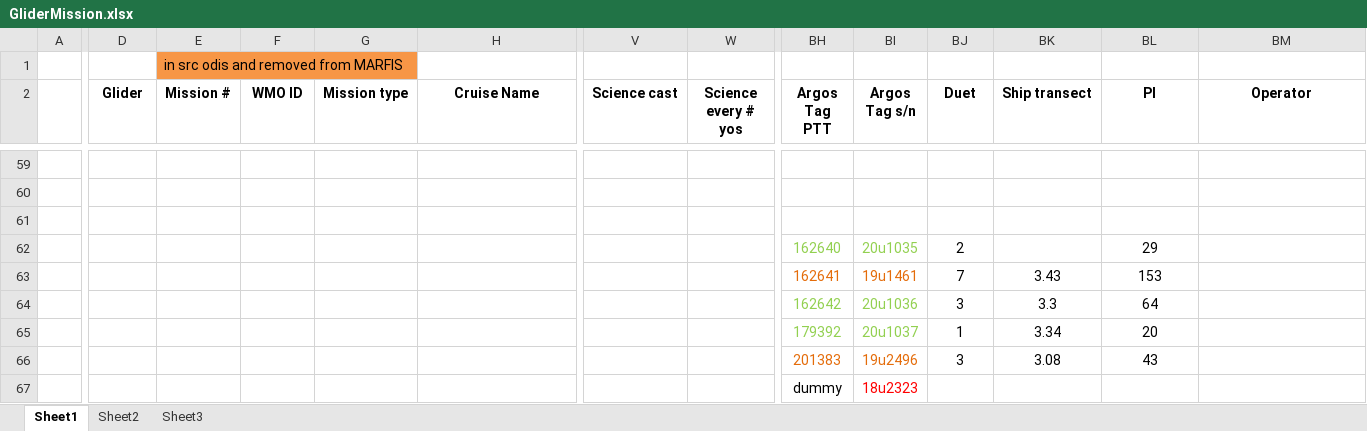
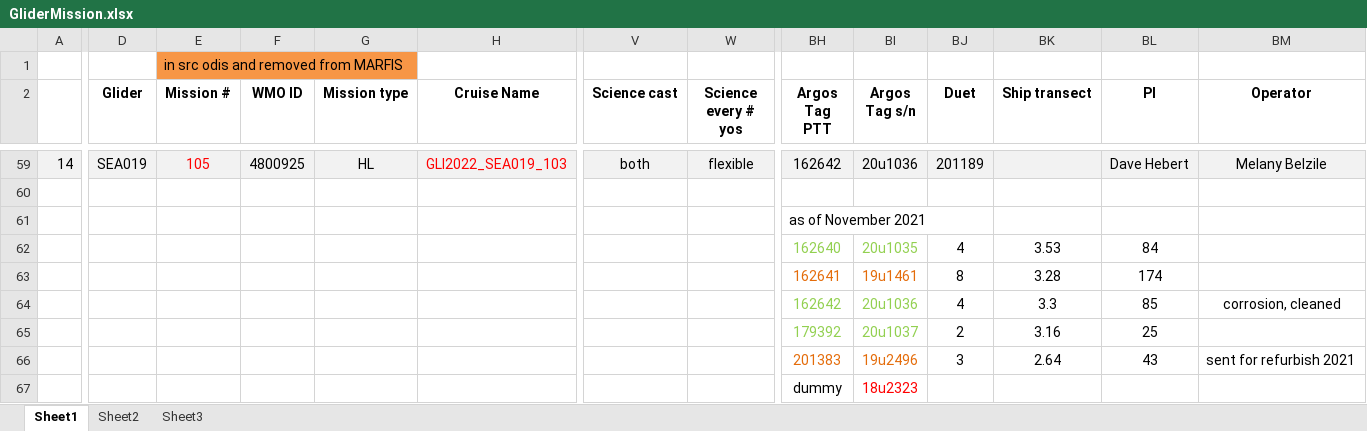
Before and after one commit to DFOglider/pilotingApp, an Excel workbook: GliderMission.xlsx, sheet Sheet1, drawn as a sheet; only a part is shown, gaps mark what is left out; values as stored, in another font and other column widths than the file's, no borders; removed rows and columns are numbered as before the commit, all else as after; rows hold the shown columns only; the diff covers the shown part only; the diff names each change by its address in the sheet, - before the commit and + after, or states it on an @@ line.

```diff
--- a/GliderMission.xlsx (sheet Sheet1)
+++ b/GliderMission.xlsx (sheet Sheet1)
-row 59: (empty)
+row 59: 14 | SEA019 | 105 | 4800925 | HL | GLI2022_SEA019_103 | both | flexible | 162642 | 20u1036 | 201189 |  | Dave Hebert | Melany Belzile
-A59:BM59 fill: none
+A59:BM59 fill: #F2F2F2
-BH61 (Argos Tag PTT): (empty)
+BH61 (Argos Tag PTT): as of November 2021
-row 62:  |  |  |  |  |  |  |  | 162640 | 20u1035 | 2 |  | 29
-row 63:  |  |  |  |  |  |  |  | 162641 | 19u1461 | 7 | 3.43 | 153
-row 64:  |  |  |  |  |  |  |  | 162642 | 20u1036 | 3 | 3.3 | 64
-row 65:  |  |  |  |  |  |  |  | 179392 | 20u1037 | 1 | 3.34 | 20
+row 62:  |  |  |  |  |  |  |  | 162640 | 20u1035 | 4 | 3.53 | 84
+row 63:  |  |  |  |  |  |  |  | 162641 | 19u1461 | 8 | 3.28 | 174
+row 64:  |  |  |  |  |  |  |  | 162642 | 20u1036 | 4 | 3.3 | 85 | corrosion, cleaned
+row 65:  |  |  |  |  |  |  |  | 179392 | 20u1037 | 2 | 3.16 | 25
-BK66 (Ship transect): 3.08
+BK66 (Ship transect): 2.64
-BM66 (Operator): (empty)
+BM66 (Operator): sent for refurbish 2021
```
Also changed, not shown: 42 edited cells and cell formats elsewhere in this sheet.
